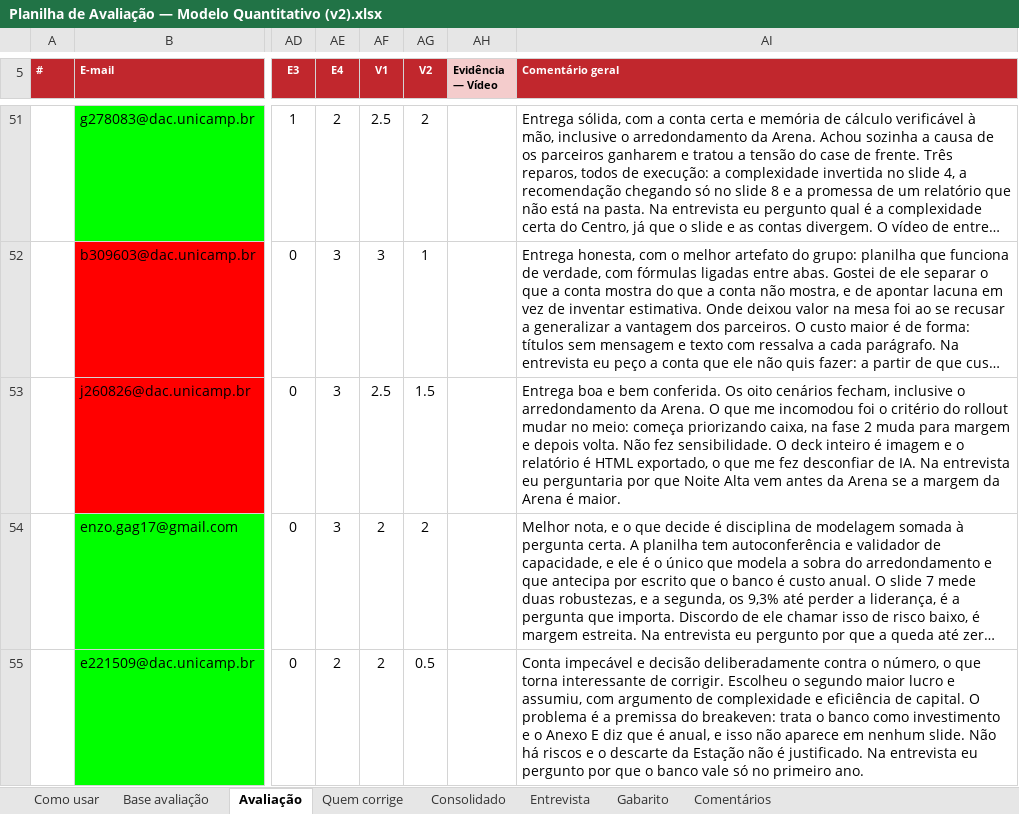
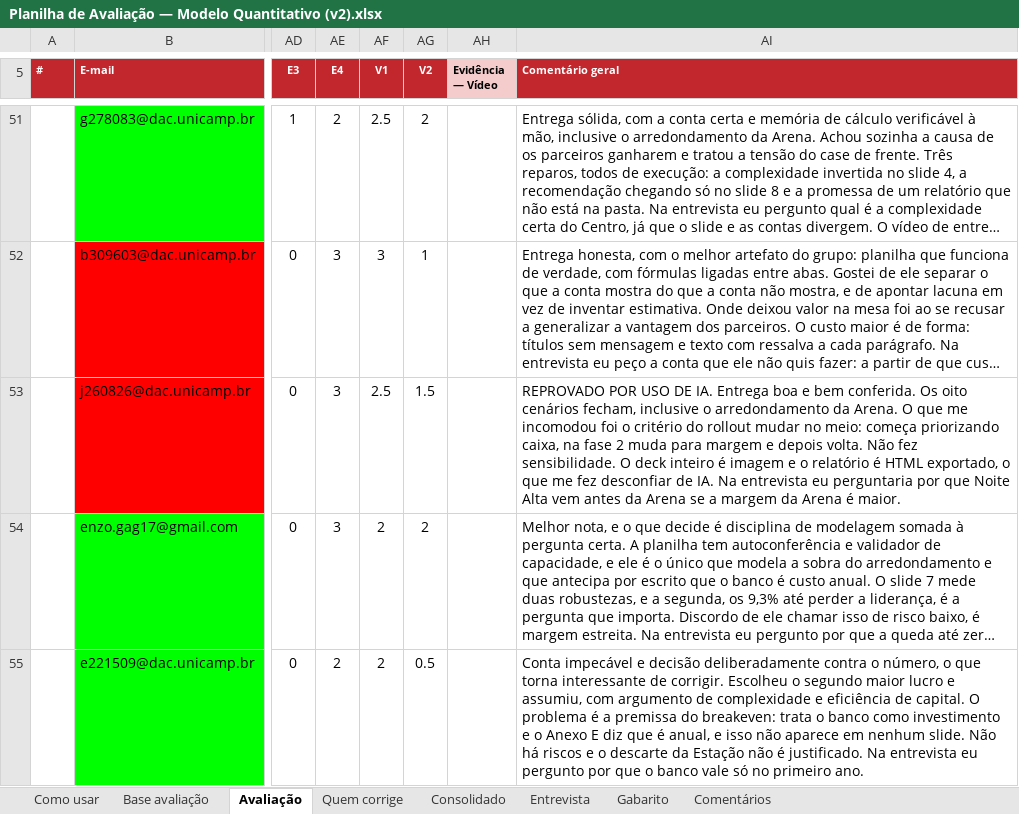
Before and after one commit to wallaceuiad12/Kiro, an Excel workbook: Planilha de Avaliação — Modelo Quantitativo (v2).xlsx, sheet Avaliação, drawn as a sheet; only a part is shown, gaps mark what is left out; long unchanged cells end in …; values as stored, in another font and other column widths than the file's, no borders; conditional formats not drawn; the diff names each change by its address in the sheet, - before the commit and + after, or states it on an @@ line.

Commit message:
Jose Vitor Dias Tutu registrado como reprovado
Usei o mecanismo que a planilha ja tem para decisao, em vez de mexer nas
notas de merito:

- Entrevista, linha 24: Decisao = Reprovado, com o motivo escrito na
  coluna M. O Consolidado puxa isso na coluna O, Decisao final.
- Comentarios, linha 24: Aprovaria = Nao.
- O comentario nas duas abas comeca com REPROVADO POR USO DE IA.
- A coluna B do e-mail dele ja estava vermelha nas linhas do clube.

O motivo registrado diz as duas coisas: que a reprovacao e por uso de IA,
com o indicio que os tres avaliadores apontaram (deck todo em imagem, sem
texto selecionavel, relatorio em HTML exportado e nome de arquivo com
McKinsey Style), e que a desqualificacao nao reflete a qualidade tecnica,
porque os oito cenarios conferem com o gabarito, incluindo o
arredondamento de 23 bancos na Arena.

Mantive as notas de criterio como leitura de merito. Baixa-las para 1 em
acuracia registraria que a conta estava errada, e ela esta certa, o que
deixaria a planilha se contradizendo com o proprio comentario.

```diff
--- a/Planilha de Avaliação — Modelo Quantitativo (v2).xlsx (sheet Avaliação)
+++ b/Planilha de Avaliação — Modelo Quantitativo (v2).xlsx (sheet Avaliação)
-AI53 (Comentário geral): Entrega boa…
+AI53 (Comentário geral): REPROVADO POR USO DE IA. Entrega boa…
```
Also changed, not shown: sheet Entrevista, sheet Comentários.
